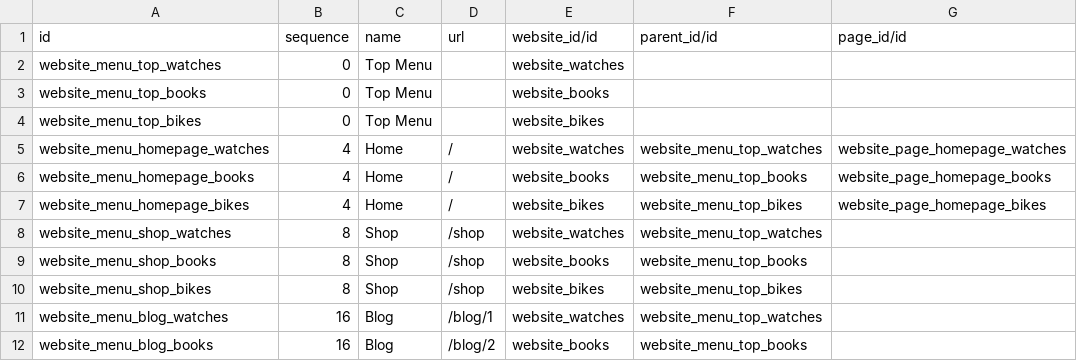
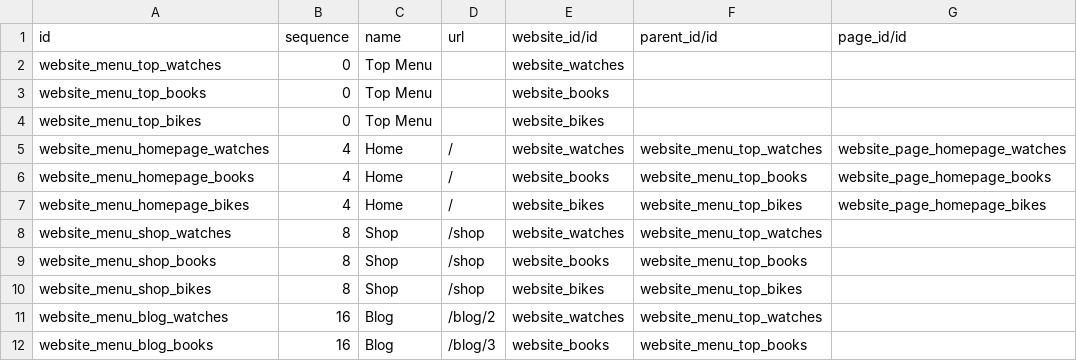
Before and after one commit to itpp-labs/website-addons, a CSV file: website_multi_company_demo/demo/website.menu.csv, drawn as a sheet.

Commit message:
[FIX] website_multi_company_demo: we already have /blog/1 menu for default demo website; new version format

```diff
--- a/website_multi_company_demo/demo/website.menu.csv
+++ b/website_multi_company_demo/demo/website.menu.csv
@@ -10,3 +10,3 @@ website_menu_shop_books,8,Shop,/shop,website_books,website_menu_top_books,
 website_menu_shop_bikes,8,Shop,/shop,website_bikes,website_menu_top_bikes,
-website_menu_blog_watches,16,Blog,/blog/1,website_watches,website_menu_top_watches,
-website_menu_blog_books,16,Blog,/blog/2,website_books,website_menu_top_books,
+website_menu_blog_watches,16,Blog,/blog/2,website_watches,website_menu_top_watches,
+website_menu_blog_books,16,Blog,/blog/3,website_books,website_menu_top_books,
```
Also changed, not shown: 1 other file.
